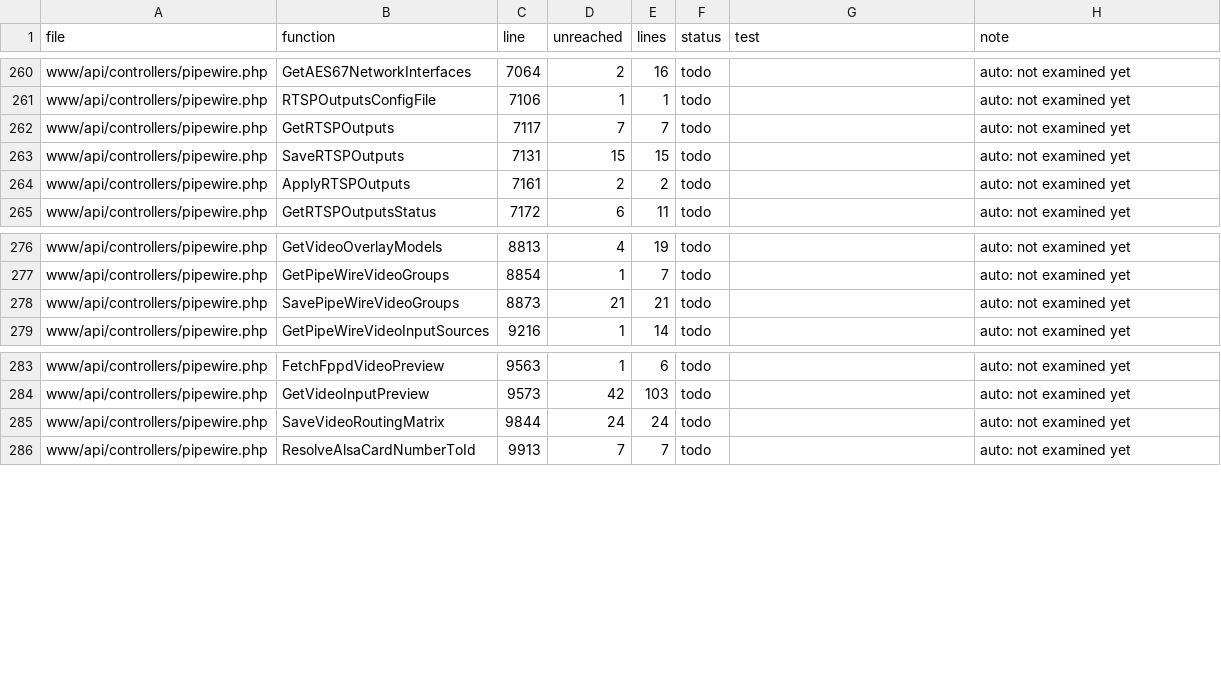
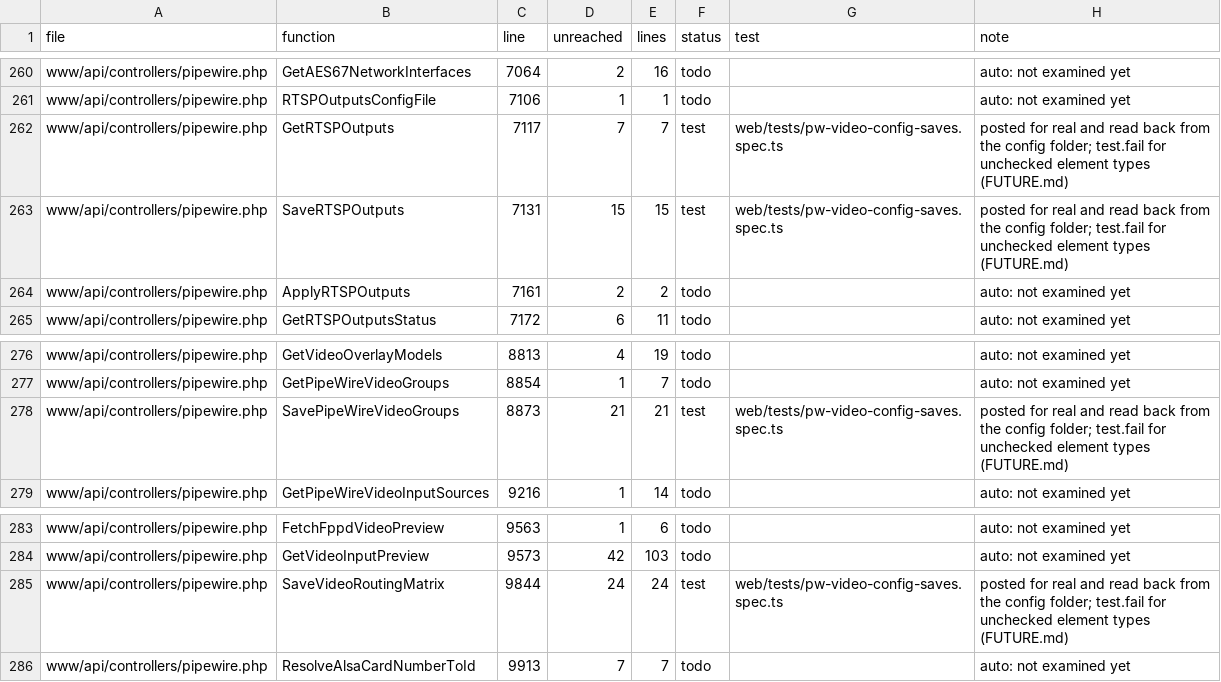
Before and after one commit to FalconChristmas/fpp-tests, a TSV file: ledger/www-gaps.tsv, drawn as a sheet; only a part is shown, gaps mark what is left out.

```diff
--- a/ledger/www-gaps.tsv
+++ b/ledger/www-gaps.tsv
@@ -261,4 +261,4 @@ www/api/controllers/pipewire.php	GetAES67NetworkInterfaces	7064	2	16	todo		auto:
 www/api/controllers/pipewire.php	RTSPOutputsConfigFile	7106	1	1	todo		auto: not examined yet
-www/api/controllers/pipewire.php	GetRTSPOutputs	7117	7	7	todo		auto: not examined yet
-www/api/controllers/pipewire.php	SaveRTSPOutputs	7131	15	15	todo		auto: not examined yet
+www/api/controllers/pipewire.php	GetRTSPOutputs	7117	7	7	test	web/tests/pw-video-config-saves.spec.ts	posted for real and read back from the config folder; test.fail for unchecked element types (FUTURE.md)
+www/api/controllers/pipewire.php	SaveRTSPOutputs	7131	15	15	test	web/tests/pw-video-config-saves.spec.ts	posted for real and read back from the config folder; test.fail for unchecked element types (FUTURE.md)
 www/api/controllers/pipewire.php	ApplyRTSPOutputs	7161	2	2	todo		auto: not examined yet
@@ -277,3 +277,3 @@ www/api/controllers/pipewire.php	GetVideoOverlayModels	8813	4	19	todo		auto: not
 www/api/controllers/pipewire.php	GetPipeWireVideoGroups	8854	1	7	todo		auto: not examined yet
-www/api/controllers/pipewire.php	SavePipeWireVideoGroups	8873	21	21	todo		auto: not examined yet
+www/api/controllers/pipewire.php	SavePipeWireVideoGroups	8873	21	21	test	web/tests/pw-video-config-saves.spec.ts	posted for real and read back from the config folder; test.fail for unchecked element types (FUTURE.md)
 www/api/controllers/pipewire.php	GetPipeWireVideoInputSources	9216	1	14	todo		auto: not examined yet
@@ -284,3 +284,3 @@ www/api/controllers/pipewire.php	FetchFppdVideoPreview	9563	1	6	todo		auto: not
 www/api/controllers/pipewire.php	GetVideoInputPreview	9573	42	103	todo		auto: not examined yet
-www/api/controllers/pipewire.php	SaveVideoRoutingMatrix	9844	24	24	todo		auto: not examined yet
+www/api/controllers/pipewire.php	SaveVideoRoutingMatrix	9844	24	24	test	web/tests/pw-video-config-saves.spec.ts	posted for real and read back from the config folder; test.fail for unchecked element types (FUTURE.md)
 www/api/controllers/pipewire.php	ResolveAlsaCardNumberToId	9913	7	7	todo		auto: not examined yet
```
Also changed, not shown: 1 other file.
